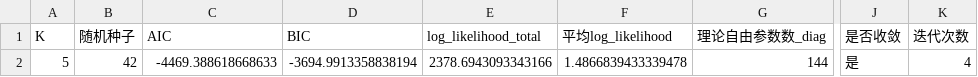
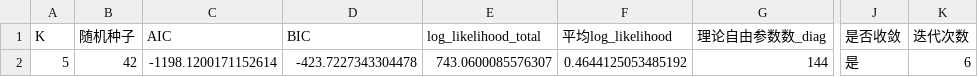
Before and after one commit to xingfu100/em_fmcd, a CSV file: results_irregular/gmm_trials.csv, drawn as a sheet; only a part is shown, gaps mark what is left out; the diff names each change by its address in the sheet, - before the commit and + after, or states it on an @@ line.

Commit message:
Refresh synthetic lithology example

```diff
--- a/results_irregular/gmm_trials.csv
+++ b/results_irregular/gmm_trials.csv
-C2 (AIC): -4469.388618668633
+C2 (AIC): -1198.1200171152614
-D2 (BIC): -3694.9913358838194
+D2 (BIC): -423.7227343304478
-E2 (log_likelihood_total): 2378.6943093343166
+E2 (log_likelihood_total): 743.0600085576307
-F2 (平均log_likelihood): 1.4866839433339478
+F2 (平均log_likelihood): 0.4644125053485192
-K2 (迭代次数): 4
+K2 (迭代次数): 6
```
